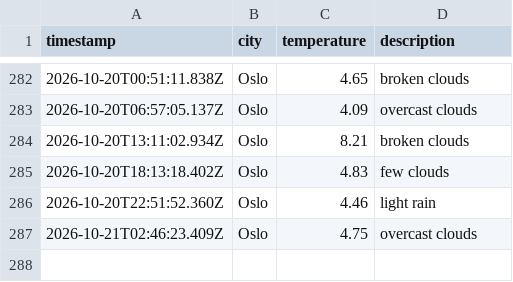
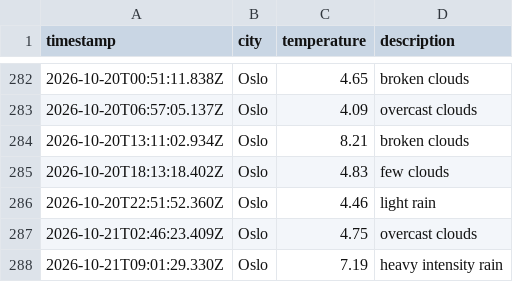
Before and after one commit to IAH02/weather_data_ops, a CSV file: data/weather_log.csv, drawn as a sheet; only a part is shown, gaps mark what is left out; the diff names each change by its address in the sheet, - before the commit and + after, or states it on an @@ line.

```diff
--- a/data/weather_log.csv
+++ b/data/weather_log.csv
+row 288: 2026-10-21T09:01:29.330Z | Oslo | 7.19 | heavy intensity rain
```
Also changed, not shown: 1 other file.
